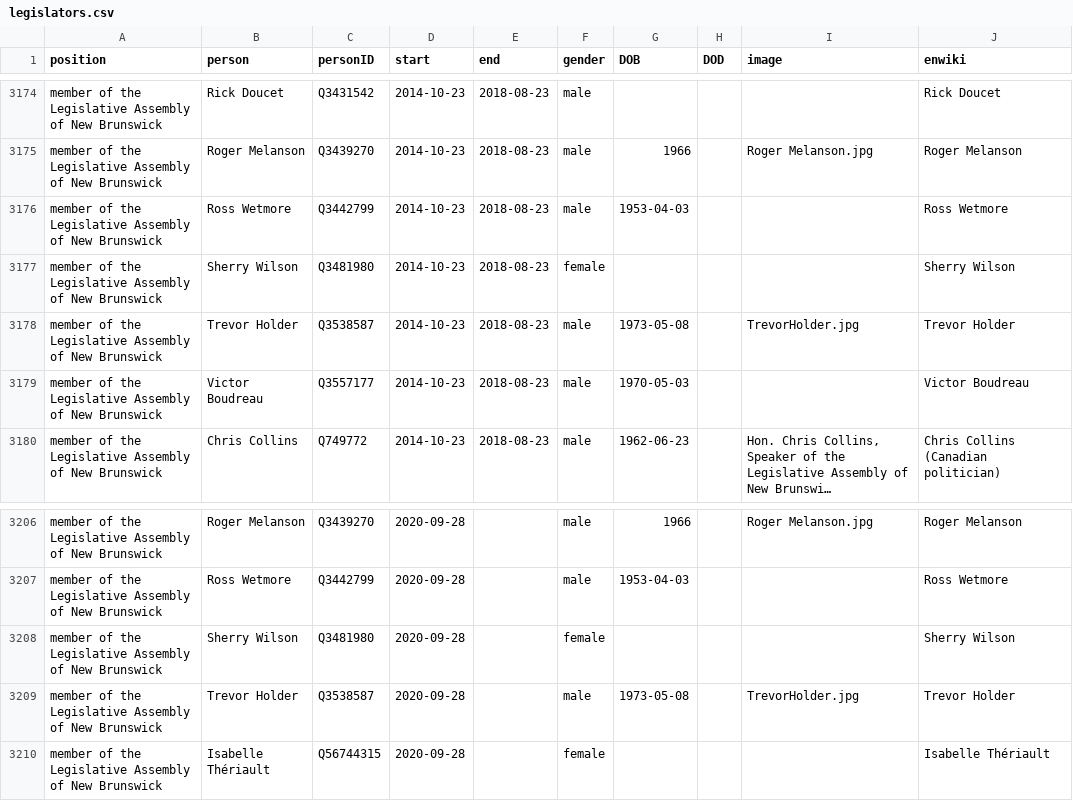
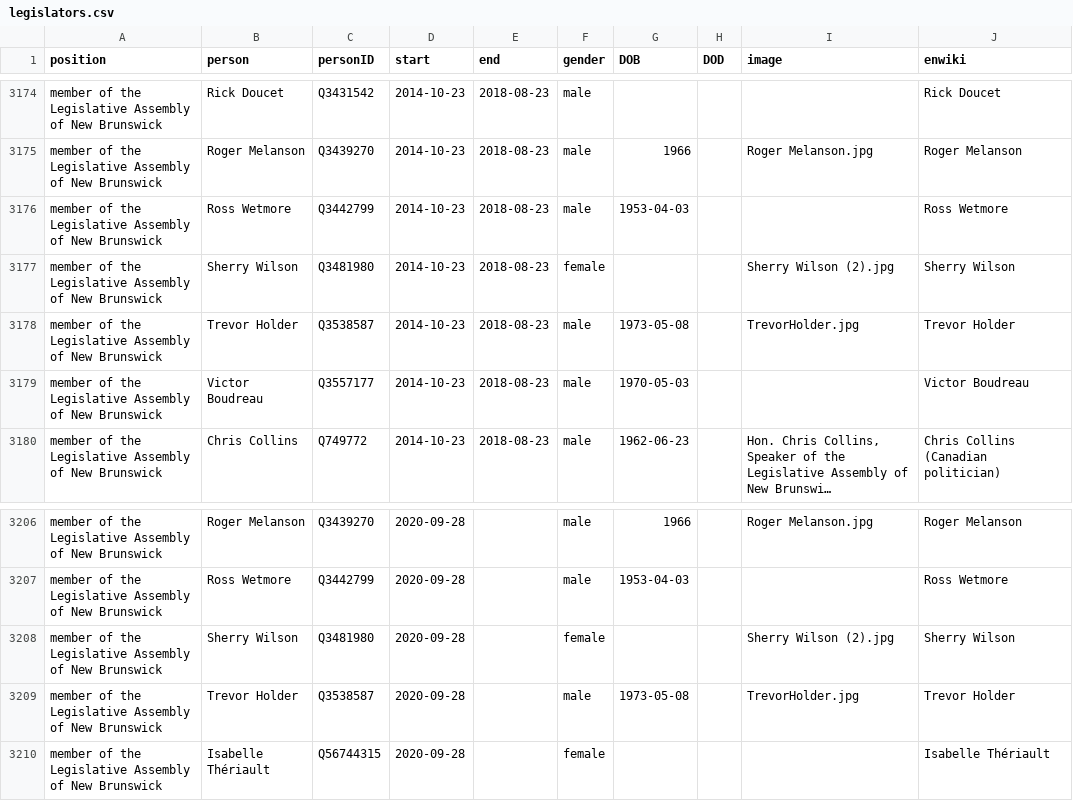
Before and after one commit to every-politician-scrapers/canada-cabinet, a CSV file: html/legislators.csv, drawn as a sheet; only a part is shown, gaps mark what is left out; long unchanged cells end in ….

```diff
--- a/html/legislators.csv
+++ b/html/legislators.csv
@@ -3176,3 +3176,3 @@ member of the Legislative Assembly of New Brunswick,Roger Melanson,Q3439270,2014
 member of the Legislative Assembly of New Brunswick,Ross Wetmore,Q3442799,2014-10-23,2018-08-23,male,1953-04-03,,,Ross Wetmore
-member of the Legislative Assembly of New Brunswick,Sherry Wilson,Q3481980,2014-10-23,2018-08-23,female,,,,Sherry Wilson
+member of the Legislative Assembly of New Brunswick,Sherry Wilson,Q3481980,2014-10-23,2018-08-23,female,,,Sherry Wilson (2).jpg,Sherry Wilson
 member of the Legislative Assembly of New Brunswick,Trevor Holder,Q3538587,2014-10-23,2018-08-23,male,1973-05-08,,TrevorHolder.jpg,Trevor Holder
@@ -3207,3 +3207,3 @@ member of the Legislative Assembly of New Brunswick,Roger Melanson,Q3439270,2020
 member of the Legislative Assembly of New Brunswick,Ross Wetmore,Q3442799,2020-09-28,,male,1953-04-03,,,Ross Wetmore
-member of the Legislative Assembly of New Brunswick,Sherry Wilson,Q3481980,2020-09-28,,female,,,,Sherry Wilson
+member of the Legislative Assembly of New Brunswick,Sherry Wilson,Q3481980,2020-09-28,,female,,,Sherry Wilson (2).jpg,Sherry Wilson
 member of the Legislative Assembly of New Brunswick,Trevor Holder,Q3538587,2020-09-28,,male,1973-05-08,,TrevorHolder.jpg,Trevor Holder
```
Also changed, not shown: html/family.csv.
